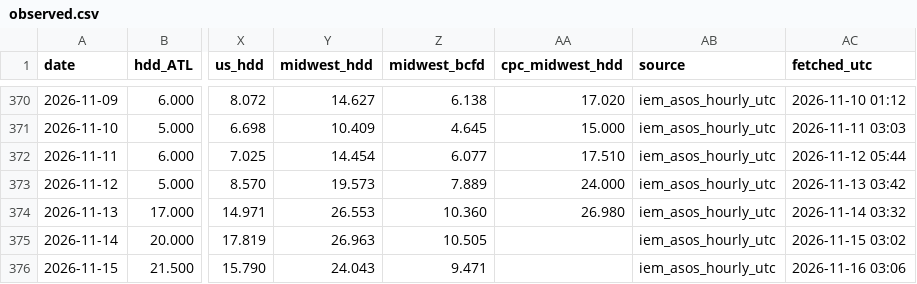
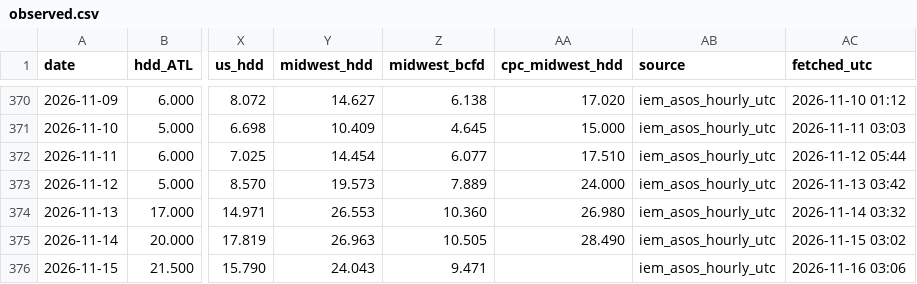
Before and after one commit to optaimumsolutions/gas-hdd, a CSV file: history/observed.csv, drawn as a sheet; only a part is shown, gaps mark what is left out; the diff names each change by its address in the sheet, - before the commit and + after, or states it on an @@ line.

```diff
--- a/history/observed.csv
+++ b/history/observed.csv
-AA375 (cpc_midwest_hdd): (empty)
+AA375 (cpc_midwest_hdd): 28.490
```
Also changed, not shown: 3 other files.
